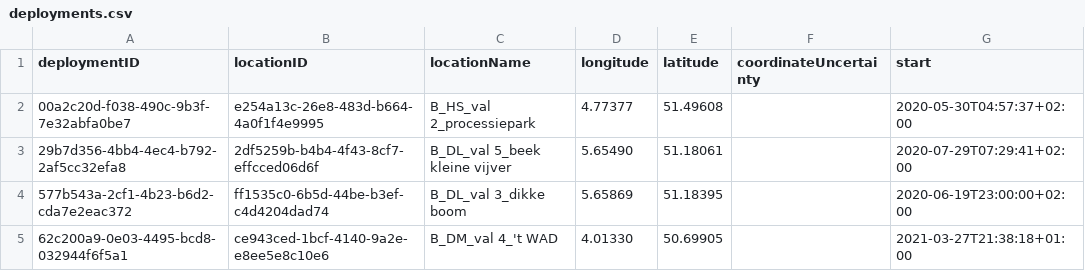
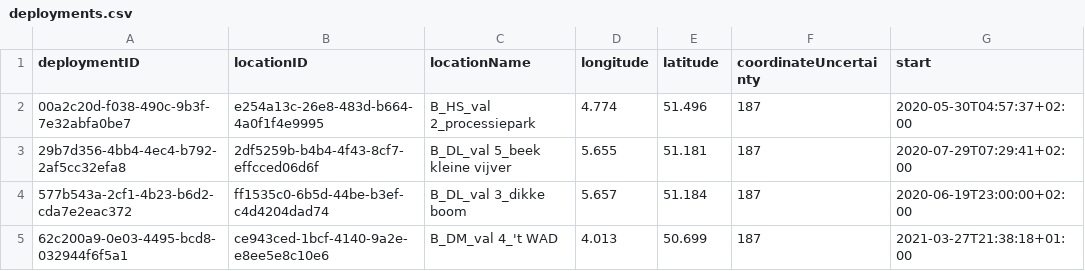
Before and after one commit to tdwg/camtrap-dp, a CSV file: example/deployments.csv, drawn as a sheet; only a part is shown; the diff names each change by its address in the sheet, - before the commit and + after, or states it on an @@ line.

Commit message:
Add `coordinatePrecision`
Fix #230, update example to make use of this + add coordinateUncertainty

```diff
--- a/example/deployments.csv
+++ b/example/deployments.csv
-D2 (longitude): 4.77377
+D2 (longitude): 4.774
-E2 (latitude): 51.49608
+E2 (latitude): 51.496
-F2:F5 (coordinateUncertainty): (empty)
+F2:F5 (coordinateUncertainty): 187
-D3 (longitude): 5.65490
+D3 (longitude): 5.655
-E3 (latitude): 51.18061
+E3 (latitude): 51.181
-D4 (longitude): 5.65869
+D4 (longitude): 5.657
-E4 (latitude): 51.18395
+E4 (latitude): 51.184
-D5 (longitude): 4.01330
+D5 (longitude): 4.013
-E5 (latitude): 50.69905
+E5 (latitude): 50.699
```
Also changed, not shown: 3 other files.
